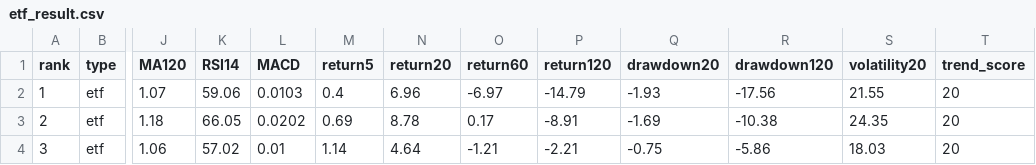
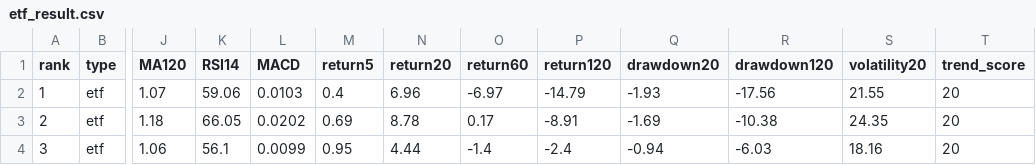
Before and after one commit to huming013-cyber/-quant-model, a CSV file: data/etf_result.csv, drawn as a sheet; only a part is shown, gaps mark what is left out; the diff names each change by its address in the sheet, - before the commit and + after, or states it on an @@ line.

```diff
--- a/data/etf_result.csv
+++ b/data/etf_result.csv
-K4 (RSI14): 57.02
+K4 (RSI14): 56.1
-L4 (MACD): 0.01
+L4 (MACD): 0.0099
-M4 (return5): 1.14
+M4 (return5): 0.95
-N4 (return20): 4.64
+N4 (return20): 4.44
-O4 (return60): -1.21
+O4 (return60): -1.4
-P4 (return120): -2.21
+P4 (return120): -2.4
-Q4 (drawdown20): -0.75
+Q4 (drawdown20): -0.94
-R4 (drawdown120): -5.86
+R4 (drawdown120): -6.03
-S4 (volatility20): 18.03
+S4 (volatility20): 18.16
```
Also changed, not shown: data/etf_159399_signals.csv, data/etf_159581_signals.csv, 5 other files.
